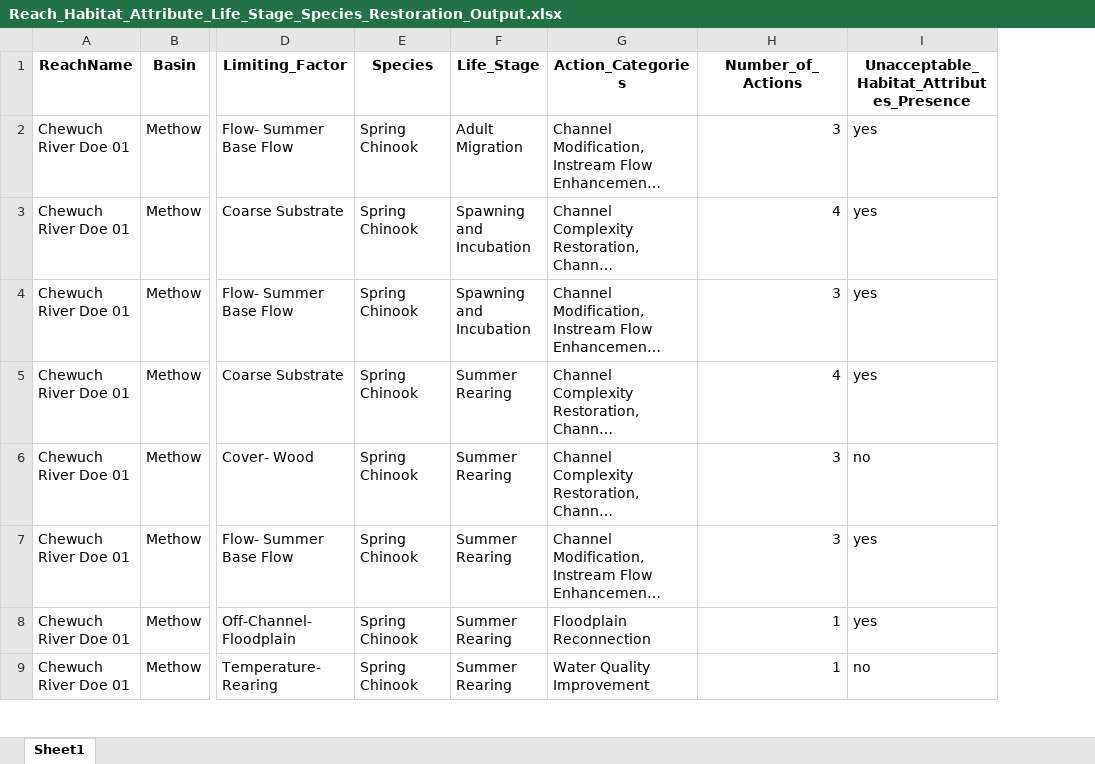
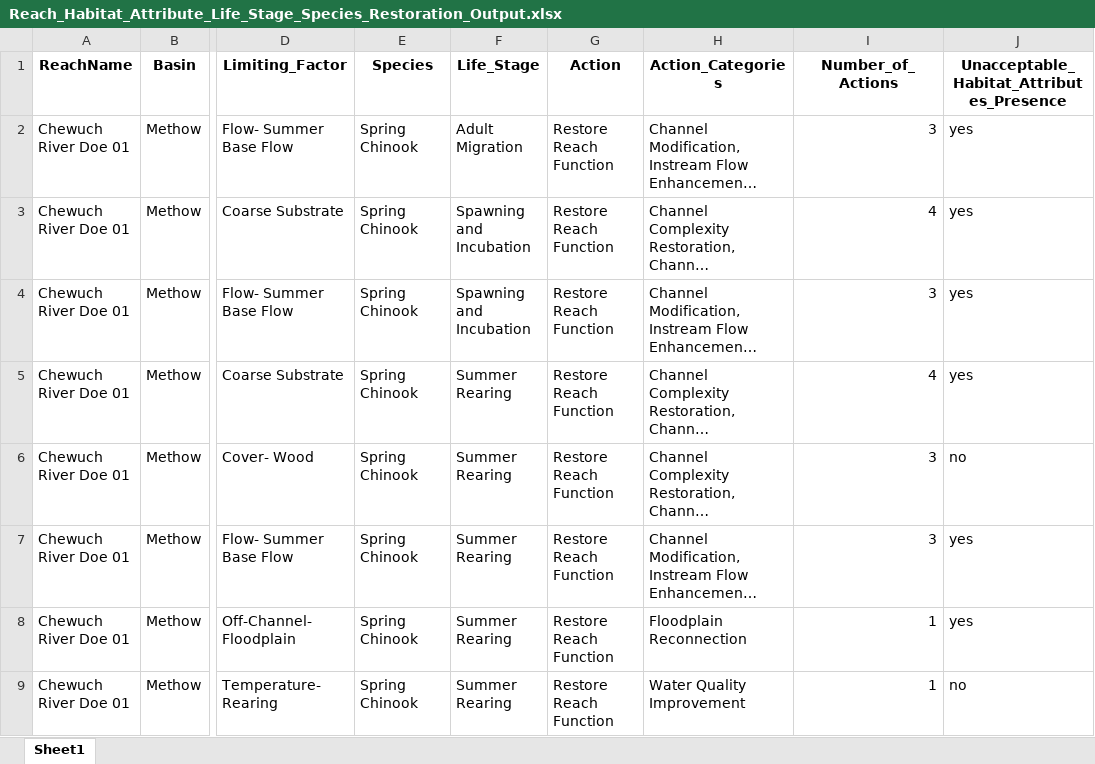
Before and after one commit to Upper-Columbia-Salmon-Recovery-Board/Prioritization_Step2_Data_R_Project, an Excel workbook: Output/Reach_Habitat_Attribute_Life_Stage_Species_Restoration_Output.xlsx, sheet Sheet1, drawn as a sheet; only a part is shown, gaps mark what is left out; long unchanged cells end in …; values as stored, in another font and other column widths than the file's, no borders; the diff names each change by its address in the sheet, - before the commit and + after, or states it on an @@ line.

Commit message:
Update WebMap output to include general Action column in output

```diff
--- a/Output/Reach_Habitat_Attribute_Life_Stage_Species_Restoration_Output.xlsx (sheet Sheet1)
+++ b/Output/Reach_Habitat_Attribute_Life_Stage_Species_Restoration_Output.xlsx (sheet Sheet1)
+column G (Action), rows 2-9: all Restore Reach Function
```
Also changed, not shown: Output/Habitat_Attributes_Ratings_Table.xlsx, Output/Reach_Habitat_Attribute_Life_Stage_Restoration_Output.xlsx, 4 other files.
